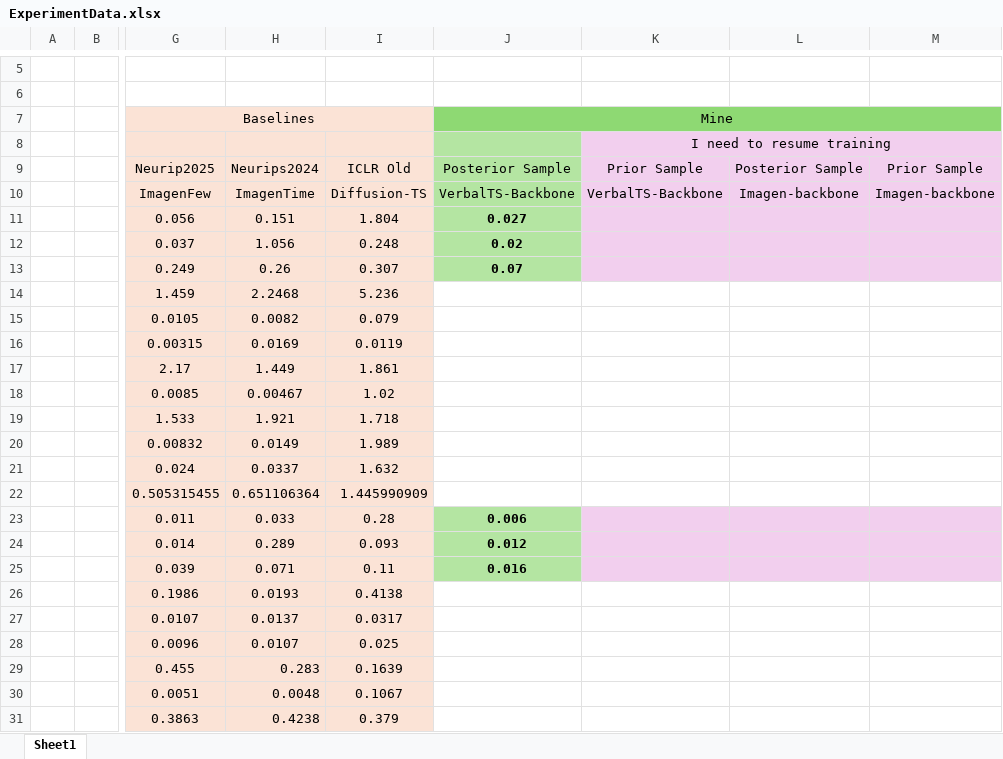
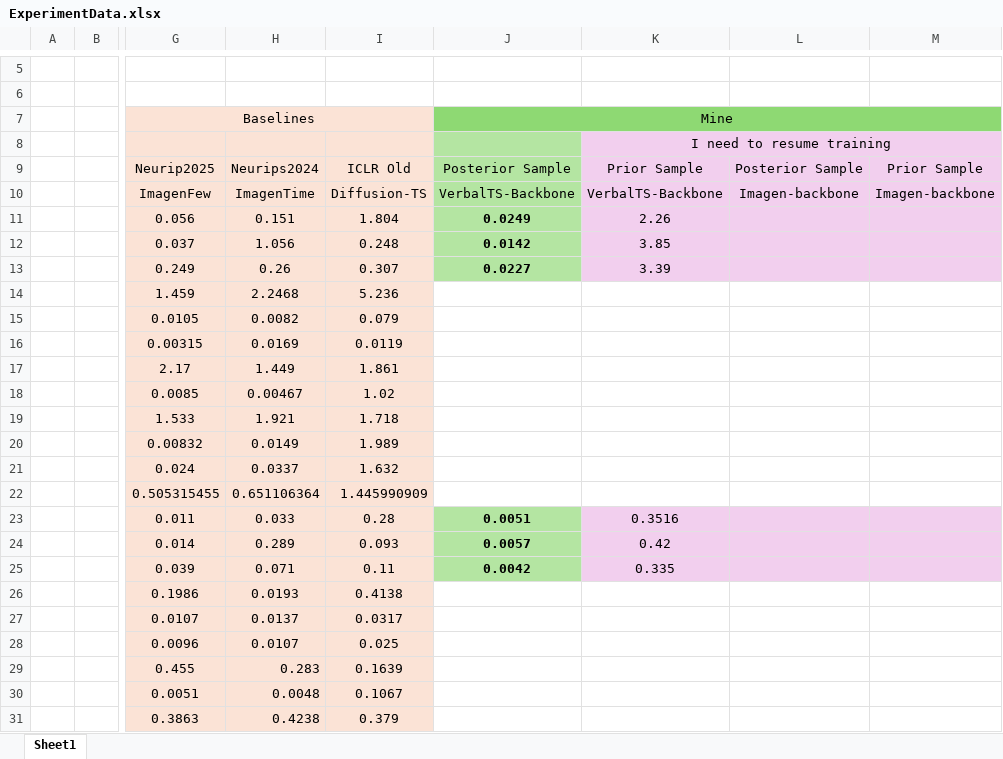
Before and after one commit to HaochenZhang717/ImagenFew, an Excel workbook: ExperimentData.xlsx, sheet Sheet1, drawn as a sheet; only a part is shown, gaps mark what is left out; values as stored, in another font and other column widths than the file's, no borders; the diff names each change by its address in the sheet, - before the commit and + after, or states it on an @@ line.

```diff
--- a/ExperimentData.xlsx (sheet Sheet1)
+++ b/ExperimentData.xlsx (sheet Sheet1)
-J11: 0.027
+J11: 0.0249
-K11: (empty)
+K11: 2.26
-J12: 0.02
+J12: 0.0142
-K12: (empty)
+K12: 3.85
-J13: 0.07
+J13: 0.0227
-K13: (empty)
+K13: 3.39
-J23: 0.006
+J23: 0.0051
-K23: (empty)
+K23: 0.3516
-J24: 0.012
+J24: 0.0057
-K24: (empty)
+K24: 0.42
-J25: 0.016
+J25: 0.0042
-K25: (empty)
+K25: 0.335
```
Also changed, not shown: 7 other files.
